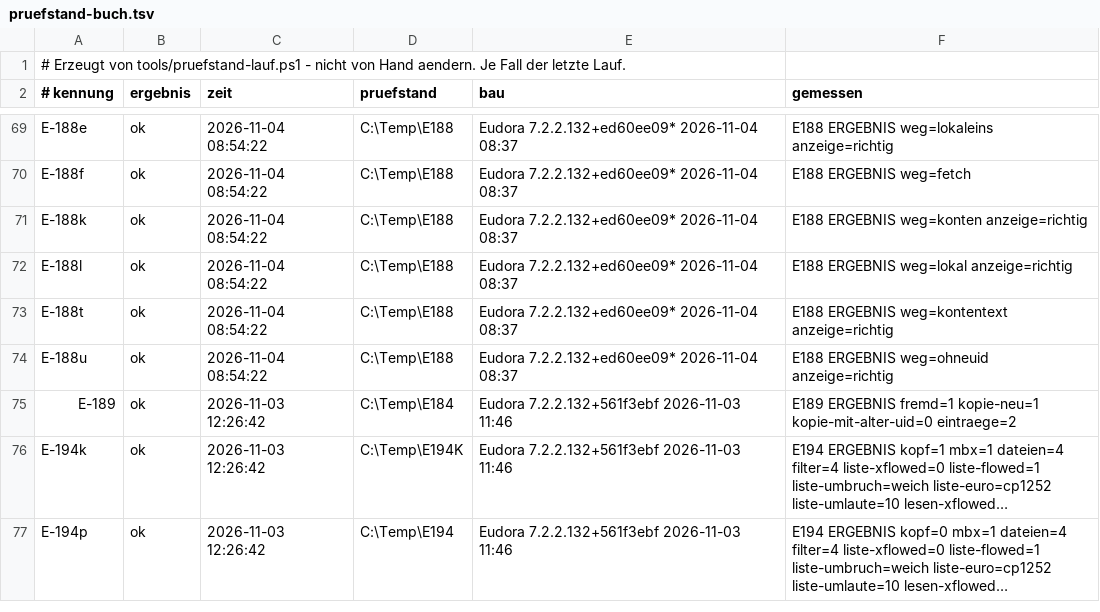
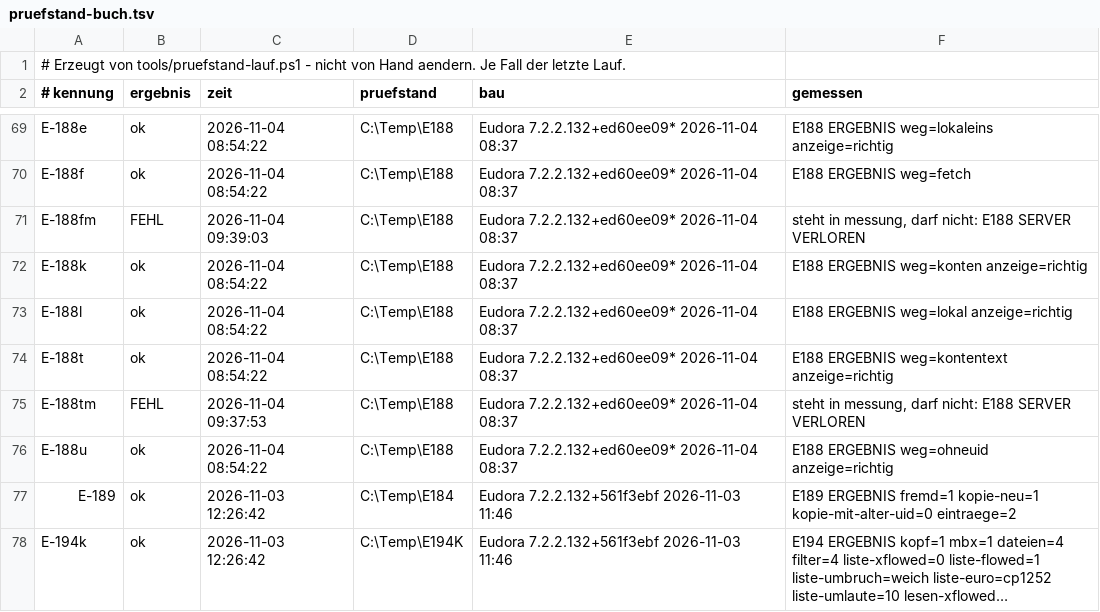
Before and after one commit to HansWurst81675/Eudora7.2, a TSV file: Intern/pruefstand-buch.tsv, drawn as a sheet; only a part is shown, gaps mark what is left out; the shorter side is filled out with more unchanged rows; long unchanged cells end in ….

```diff
--- a/Intern/pruefstand-buch.tsv
+++ b/Intern/pruefstand-buch.tsv
@@ -70,2 +70,3 @@ E-188e	ok	2026-11-04 08:54:22	C:\Temp\E188	Eudora 7.2.2.132+ed60ee09* 2026-11-04
 E-188f	ok	2026-11-04 08:54:22	C:\Temp\E188	Eudora 7.2.2.132+ed60ee09* 2026-11-04 08:37	E188 ERGEBNIS weg=fetch
+E-188fm	FEHL	2026-11-04 09:39:03	C:\Temp\E188	Eudora 7.2.2.132+ed60ee09* 2026-11-04 08:37	steht in messung, darf nicht: E188 SERVER VERLOREN
 E-188k	ok	2026-11-04 08:54:22	C:\Temp\E188	Eudora 7.2.2.132+ed60ee09* 2026-11-04 08:37	E188 ERGEBNIS weg=konten anzeige=richtig
@@ -73,2 +74,3 @@ E-188l	ok	2026-11-04 08:54:22	C:\Temp\E188	Eudora 7.2.2.132+ed60ee09* 2026-11-04
 E-188t	ok	2026-11-04 08:54:22	C:\Temp\E188	Eudora 7.2.2.132+ed60ee09* 2026-11-04 08:37	E188 ERGEBNIS weg=kontentext anzeige=richtig
+E-188tm	FEHL	2026-11-04 09:37:53	C:\Temp\E188	Eudora 7.2.2.132+ed60ee09* 2026-11-04 08:37	steht in messung, darf nicht: E188 SERVER VERLOREN
 E-188u	ok	2026-11-04 08:54:22	C:\Temp\E188	Eudora 7.2.2.132+ed60ee09* 2026-11-04 08:37	E188 ERGEBNIS weg=ohneuid anzeige=richtig
```
Also changed, not shown: 7 other files.
